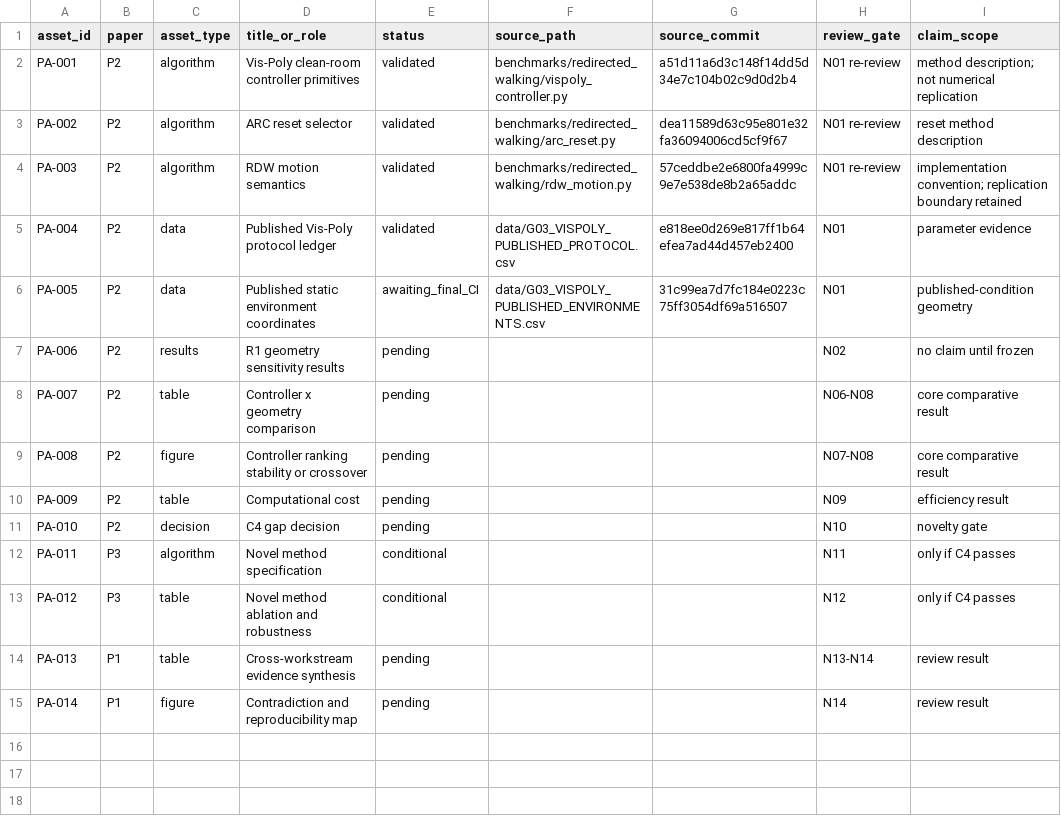
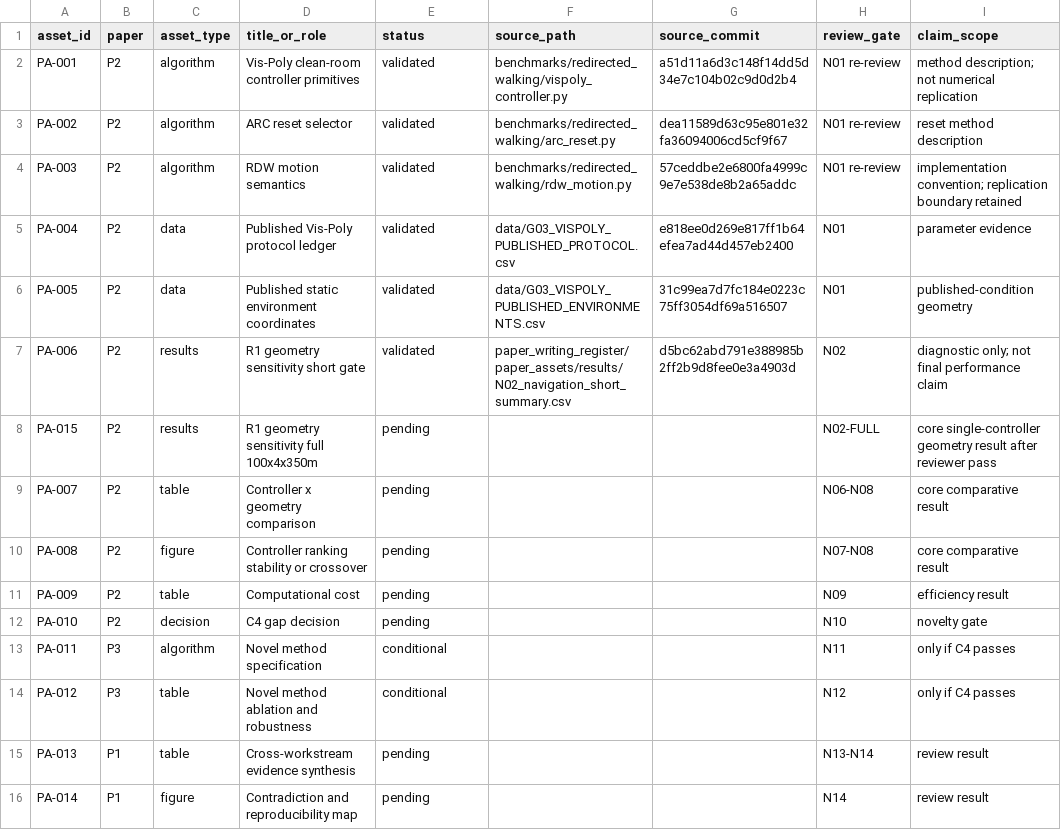
Before and after one commit to Arithmetic-Power-Geometry/Virtual-Reality-Research-Review, a CSV file: paper_writing_register/paper_assets/manifests/paper_asset_manifest.csv, drawn as a sheet.

Commit message:
Paper assets: correct PA-005 and register N02 short/full assets

```diff
--- a/paper_writing_register/paper_assets/manifests/paper_asset_manifest.csv
+++ b/paper_writing_register/paper_assets/manifests/paper_asset_manifest.csv
@@ -5,4 +5,5 @@ PA-003,P2,algorithm,RDW motion semantics,validated,benchmarks/redirected_walking
 PA-004,P2,data,Published Vis-Poly protocol ledger,validated,data/G03_VISPOLY_PUBLISHED_PROTOCOL.csv,e818ee0d269e817ff1b64efea7ad44d457eb2400,N01,"parameter evidence"
-PA-005,P2,data,Published static environment coordinates,awaiting_final_CI,data/G03_VISPOLY_PUBLISHED_ENVIRONMENTS.csv,31c99ea7d7fc184e0223c75ff3054df69a516507,N01,"published-condition geometry"
-PA-006,P2,results,R1 geometry sensitivity results,pending,, ,N02,"no claim until frozen"
+PA-005,P2,data,Published static environment coordinates,validated,data/G03_VISPOLY_PUBLISHED_ENVIRONMENTS.csv,31c99ea7d7fc184e0223c75ff3054df69a516507,N01,"published-condition geometry"
+PA-006,P2,results,R1 geometry sensitivity short gate,validated,paper_writing_register/paper_assets/results/N02_navigation_short_summary.csv,d5bc62abd791e388985b2ff2b9d8fee0e3a4903d,N02,"diagnostic only; not final performance claim"
+PA-015,P2,results,R1 geometry sensitivity full 100x4x350m,pending,,,N02-FULL,"core single-controller geometry result after reviewer pass"
 PA-007,P2,table,Controller x geometry comparison,pending,, ,N06-N08,"core comparative result"
```
